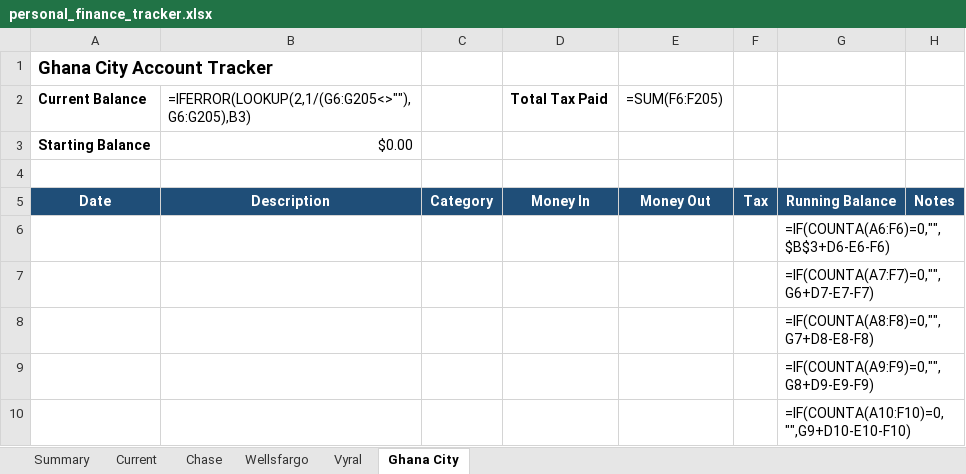
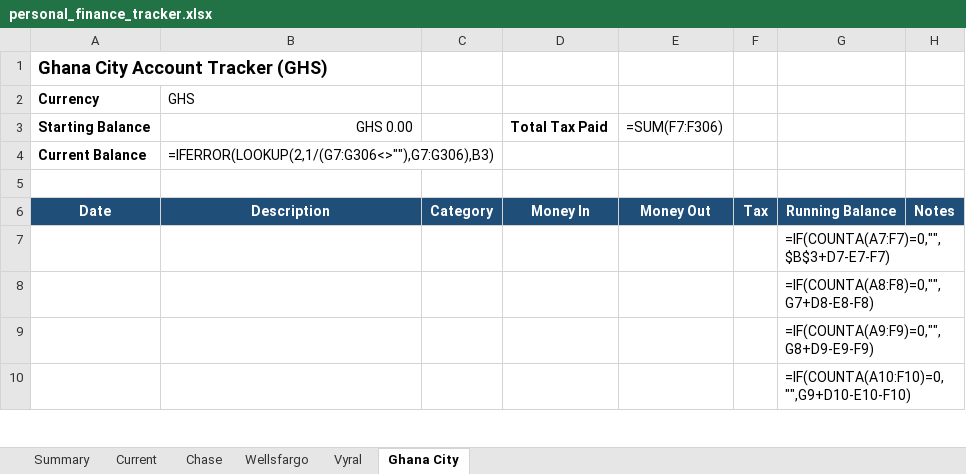
Before and after one commit to samkafs/skk, an Excel workbook: personal_finance_tracker.xlsx, sheet Ghana City, drawn as a sheet; only a part is shown; values as stored, in another font and other column widths than the file's, no borders; formulas without a stored value are shown as written; removed rows and columns are numbered as before the commit, all else as after; the diff covers the shown part only; the diff names each change by its address in the sheet, - before the commit and + after, or states it on an @@ line.

```diff
--- a/personal_finance_tracker.xlsx (sheet Ghana City)
+++ b/personal_finance_tracker.xlsx (sheet Ghana City)
-A1: Ghana City Account Tracker
+A1: Ghana City Account Tracker (GHS)
+row 2: Currency | GHS
+row 3: Starting Balance | GHS 0.00 |  | Total Tax Paid | =SUM(F7:F306)
-B4: =IFERROR(LOOKUP(2,1/(G6:G205<>""),G6:G205),B3)
+B4: =IFERROR(LOOKUP(2,1/(G7:G306<>""),G7:G306),B3)
-D4: Total Tax Paid
+D4: (empty)
-E4: =SUM(F6:F205)
+E4: (empty)
-row 3: Starting Balance | $0.00
-G7: =IF(COUNTA(A6:F6)=0,"",$B$3+D6-E6-F6)
+G7: =IF(COUNTA(A7:F7)=0,"",$B$3+D7-E7-F7)
-row 7:  |  |  |  |  |  | =IF(COUNTA(A7:F7)=0,"",G6+D7-E7-F7)
```
Also changed, not shown: 101 added rows elsewhere in this sheet, sheet Chase, sheet Vyral, sheet Current, sheet Wellsfargo, sheet Summary.
